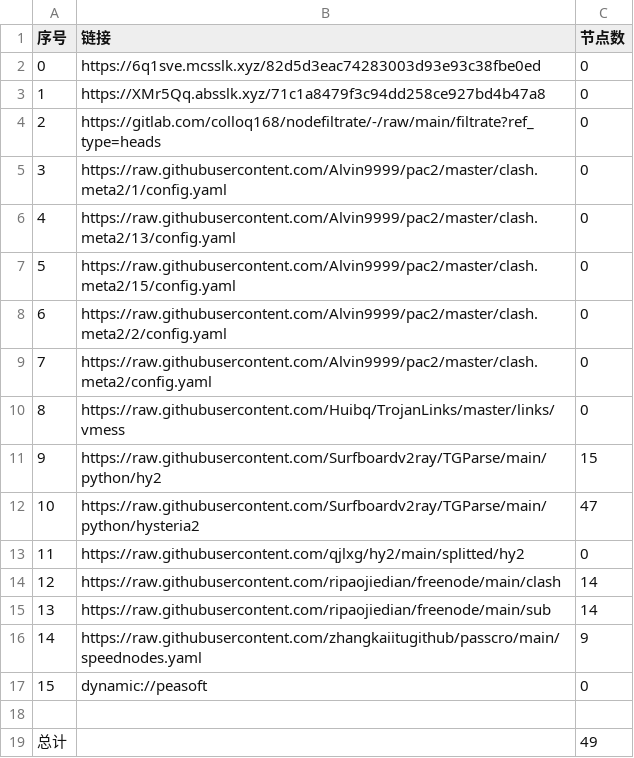
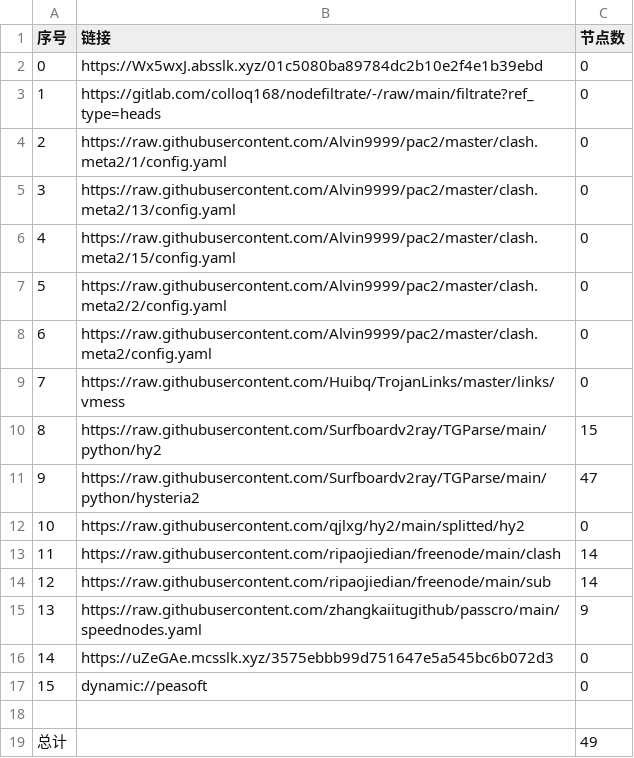
Before and after one commit to xiao33521/AutoMergePublicNodes33521, a CSV file: list_result.csv, drawn as a sheet; removed rows and columns are numbered as before the commit, all else as after; the diff names each change by its address in the sheet, - before the commit and + after, or states it on an @@ line.

```diff
--- a/list_result.csv
+++ b/list_result.csv
-row 2: 0 | https://6q1sve.mcsslk.xyz/82d5d3eac74283003d93e93c38fbe0ed | 0
@@ column A (序号) renumbered between rows 2 and 15 @@
-B2 (链接): https://XMr5Qq.absslk.xyz/71c1a8479f3c94dd258ce927bd4b47a8
+B2 (链接): https://Wx5wxJ.absslk.xyz/01c5080ba89784dc2b10e2f4e1b39ebd
+row 16: 14 | https://uZeGAe.mcsslk.xyz/3575ebbb99d751647e5a545bc6b072d3 | 0
```
Also changed, not shown: 19 other files.
